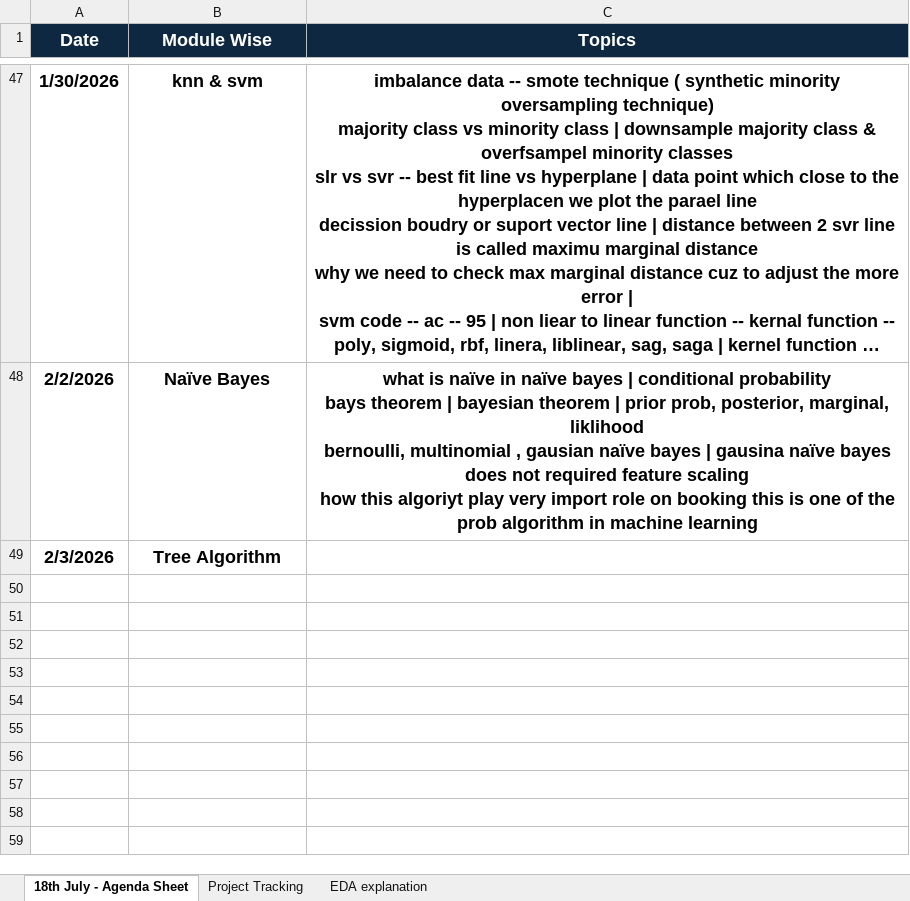
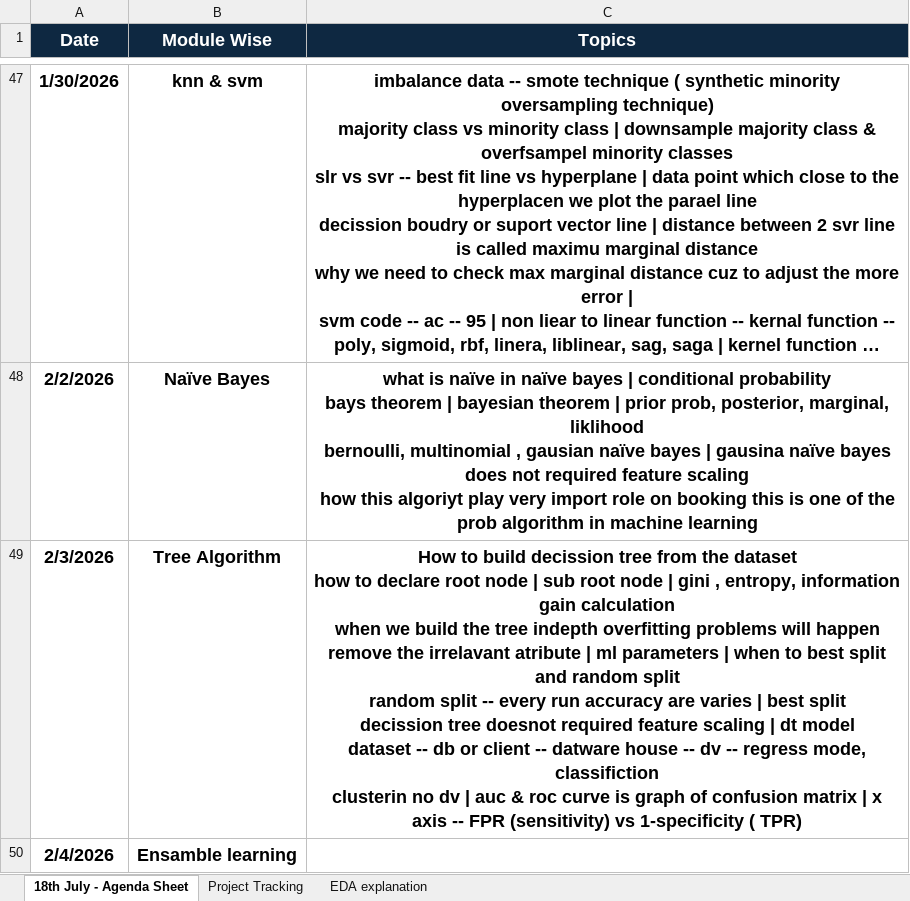
Before and after one commit to venkatesh-singamsetty/python-ai-bootcamp, an Excel workbook: Regular Summarization_ 530 PM.xlsx, sheet 18th July - Agenda Sheet, drawn as a sheet; only a part is shown, gaps mark what is left out; long unchanged cells end in …; values as stored, in another font and other column widths than the file's, no borders; ↵ is a line break in a cell; the diff names each change by its address in the sheet, - before the commit and + after, or states it on an @@ line.

```diff
--- a/Regular Summarization_ 530 PM.xlsx (sheet 18th July - Agenda Sheet)
+++ b/Regular Summarization_ 530 PM.xlsx (sheet 18th July - Agenda Sheet)
-C49 (Topics): (empty)
+C49 (Topics): How to build decission tree from the dataset ↵ how to declare root node | sub root node | gini , entropy, information gain calculation ↵ when we build the tree indepth overfitting problems will happen ↵ remove the irrelavant atribute | ml parameters | when to best split and random split ↵ random split -- every run accuracy are varies | best split ↵ decission tree doesnot required feature scaling | dt model ↵ dataset -- db or client -- datware house -- dv -- regress mode, classifiction ↵ clusterin no dv | auc & roc curve is graph of confusion matrix | x axis -- FPR (sensitivity) vs 1-specificity ( TPR)
+row 50: 2/4/2026 | Ensamble learning
```
Also changed, not shown: 37 other files.
